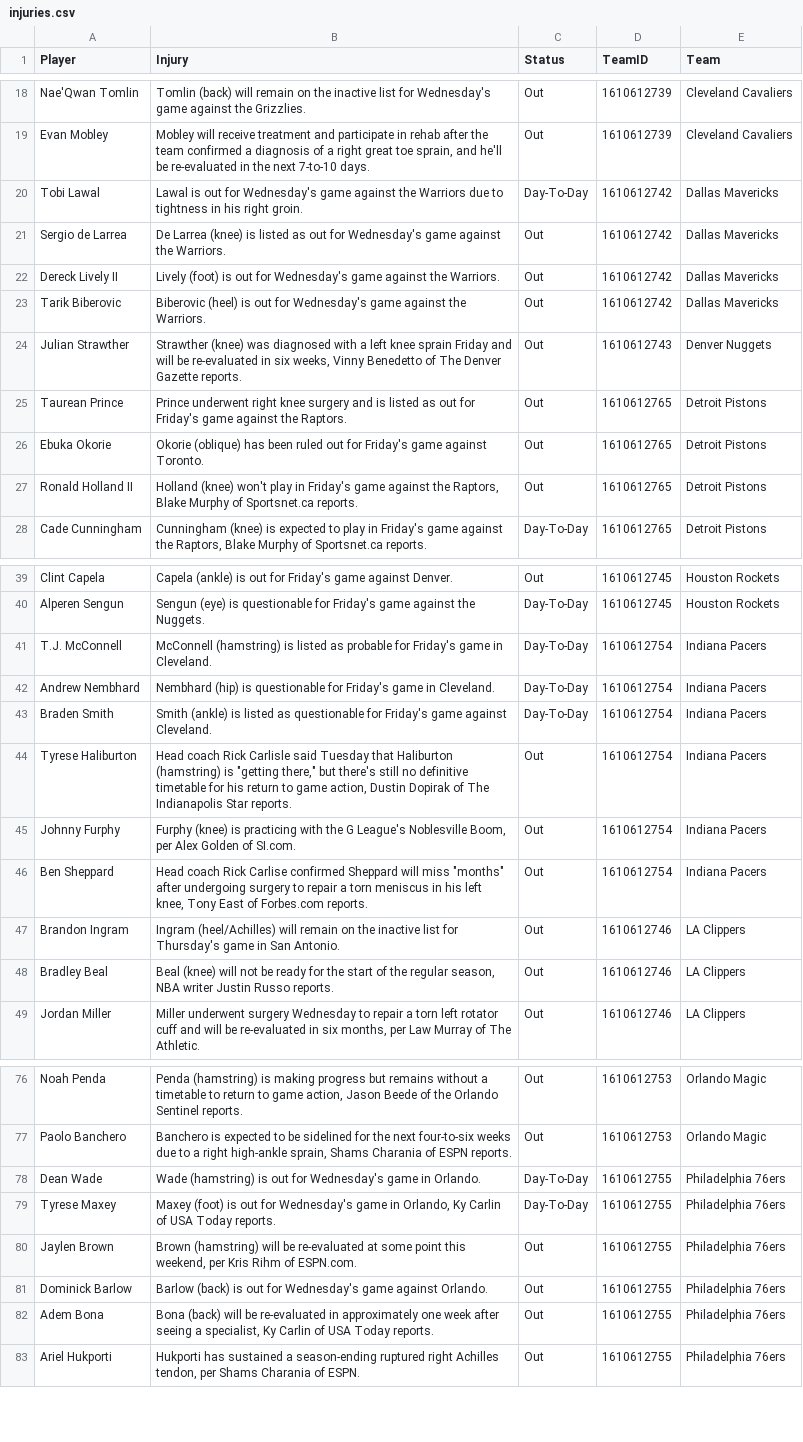
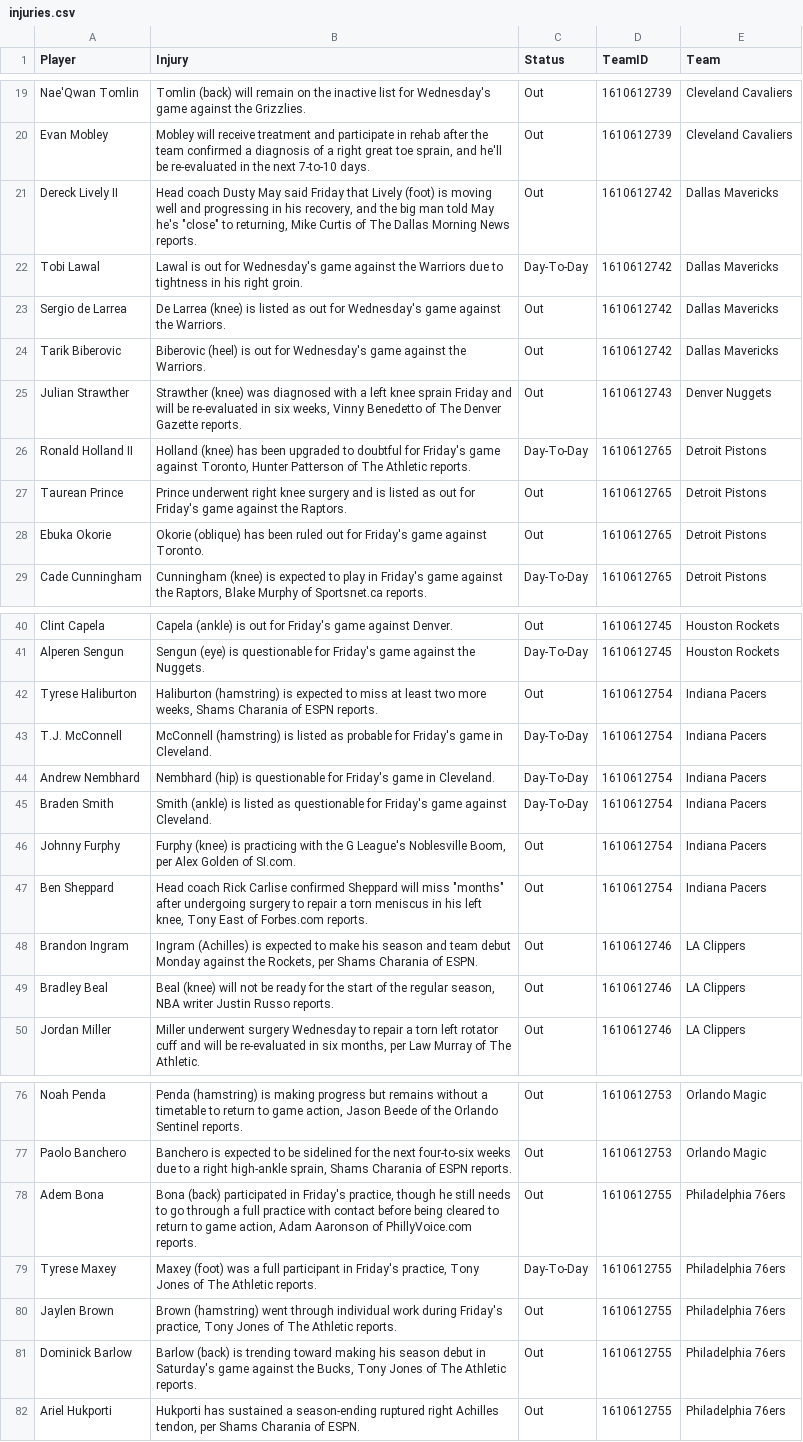
Before and after one commit to Krishna1644/nba-predictor, a CSV file: data/live/injuries.csv, drawn as a sheet; only a part is shown, gaps mark what is left out; the diff covers the shown part only.

```diff
--- a/data/live/injuries.csv
+++ b/data/live/injuries.csv
@@ -19,10 +20,10 @@ Nae'Qwan Tomlin,Tomlin (back) will remain on the inactive list for Wednesday's g
 Evan Mobley,"Mobley will receive treatment and participate in rehab after the team confirmed a diagnosis of a right great toe sprain, and he'll be re-evaluated in the next 7-to-10 days.",Out,1610612739,Cleveland Cavaliers
+Dereck Lively II,"Head coach Dusty May said Friday that Lively (foot) is moving well and progressing in his recovery, and the big man told May he's ""close"" to returning, Mike Curtis of The Dallas Morning News reports.",Out,1610612742,Dallas Mavericks
 Tobi Lawal,Lawal is out for Wednesday's game against the Warriors due to tightness in his right groin.,Day-To-Day,1610612742,Dallas Mavericks
 Sergio de Larrea,De Larrea (knee) is listed as out for Wednesday's game against the Warriors.,Out,1610612742,Dallas Mavericks
-Dereck Lively II,Lively (foot) is out for Wednesday's game against the Warriors.,Out,1610612742,Dallas Mavericks
 Tarik Biberovic,Biberovic (heel) is out for Wednesday's game against the Warriors.,Out,1610612742,Dallas Mavericks
 Julian Strawther,"Strawther (knee) was diagnosed with a left knee sprain Friday and will be re-evaluated in six weeks, Vinny Benedetto of The Denver Gazette reports.",Out,1610612743,Denver Nuggets
+Ronald Holland II,"Holland (knee) has been upgraded to doubtful for Friday's game against Toronto, Hunter Patterson of The Athletic reports.",Day-To-Day,1610612765,Detroit Pistons
 Taurean Prince,Prince underwent right knee surgery and is listed as out for Friday's game against the Raptors.,Out,1610612765,Detroit Pistons
 Ebuka Okorie,Okorie (oblique) has been ruled out for Friday's game against Toronto.,Out,1610612765,Detroit Pistons
-Ronald Holland II,"Holland (knee) won't play in Friday's game against the Raptors, Blake Murphy of Sportsnet.ca reports.",Out,1610612765,Detroit Pistons
 Cade Cunningham,"Cunningham (knee) is expected to play in Friday's game against the Raptors, Blake Murphy of Sportsnet.ca reports.",Day-To-Day,1610612765,Detroit Pistons
@@ -40,2 +41,3 @@ Clint Capela,Capela (ankle) is out for Friday's game against Denver.,Out,1610612
 Alperen Sengun,Sengun (eye) is questionable for Friday's game against the Nuggets.,Day-To-Day,1610612745,Houston Rockets
+Tyrese Haliburton,"Haliburton (hamstring) is expected to miss at least two more weeks, Shams Charania of ESPN reports.",Out,1610612754,Indiana Pacers
 T.J. McConnell,McConnell (hamstring) is listed as probable for Friday's game in Cleveland.,Day-To-Day,1610612754,Indiana Pacers
@@ -43,6 +45,5 @@ Andrew Nembhard,Nembhard (hip) is questionable for Friday's game in Cleveland.,D
 Braden Smith,Smith (ankle) is listed as questionable for Friday's game against Cleveland.,Day-To-Day,1610612754,Indiana Pacers
-Tyrese Haliburton,"Head coach Rick Carlisle said Tuesday that Haliburton (hamstring) is ""getting there,"" but there's still no definitive timetable for his return to game action, Dustin Dopirak of The Indianapolis Star reports.",Out,1610612754,Indiana Pacers
 Johnny Furphy,"Furphy (knee) is practicing with the G League's Noblesville Boom, per Alex Golden of SI.com.",Out,1610612754,Indiana Pacers
 Ben Sheppard,"Head coach Rick Carlise confirmed Sheppard will miss ""months"" after undergoing surgery to repair a torn meniscus in his left knee, Tony East of Forbes.com reports.",Out,1610612754,Indiana Pacers
-Brandon Ingram,Ingram (heel/Achilles) will remain on the inactive list for Thursday's game in San Antonio.,Out,1610612746,LA Clippers
+Brandon Ingram,"Ingram (Achilles) is expected to make his season and team debut Monday against the Rockets, per Shams Charania of ESPN.",Out,1610612746,LA Clippers
 Bradley Beal,"Beal (knee) will not be ready for the start of the regular season, NBA writer Justin Russo reports.",Out,1610612746,LA Clippers
@@ -77,7 +77,6 @@ Noah Penda,"Penda (hamstring) is making progress but remains without a timetable
 Paolo Banchero,"Banchero is expected to be sidelined for the next four-to-six weeks due to a right high-ankle sprain, Shams Charania of ESPN reports.",Out,1610612753,Orlando Magic
-Dean Wade,Wade (hamstring) is out for Wednesday's game in Orlando.,Day-To-Day,1610612755,Philadelphia 76ers
-Tyrese Maxey,"Maxey (foot) is out for Wednesday's game in Orlando, Ky Carlin of USA Today reports.",Day-To-Day,1610612755,Philadelphia 76ers
-Jaylen Brown,"Brown (hamstring) will be re-evaluated at some point this weekend, per Kris Rihm of ESPN.com.",Out,1610612755,Philadelphia 76ers
-Dominick Barlow,Barlow (back) is out for Wednesday's game against Orlando.,Out,1610612755,Philadelphia 76ers
-Adem Bona,"Bona (back) will be re-evaluated in approximately one week after seeing a specialist, Ky Carlin of USA Today reports.",Out,1610612755,Philadelphia 76ers
+Adem Bona,"Bona (back) participated in Friday's practice, though he still needs to go through a full practice with contact before being cleared to return to game action, Adam Aaronson of PhillyVoice.com reports.",Out,1610612755,Philadelphia 76ers
+Tyrese Maxey,"Maxey (foot) was a full participant in Friday's practice, Tony Jones of The Athletic reports.",Day-To-Day,1610612755,Philadelphia 76ers
+Jaylen Brown,"Brown (hamstring) went through individual work during Friday's practice, Tony Jones of The Athletic reports.",Out,1610612755,Philadelphia 76ers
+Dominick Barlow,"Barlow (back) is trending toward making his season debut in Saturday's game against the Bucks, Tony Jones of The Athletic reports.",Out,1610612755,Philadelphia 76ers
 Ariel Hukporti,"Hukporti has sustained a season-ending ruptured right Achilles tendon, per Shams Charania of ESPN.",Out,1610612755,Philadelphia 76ers
```
Also changed, not shown: 3 added rows, 3 removed rows and 2 edited cells elsewhere in this file, data/live/final_predictions.csv, history/preds_2026-11-20.csv.
